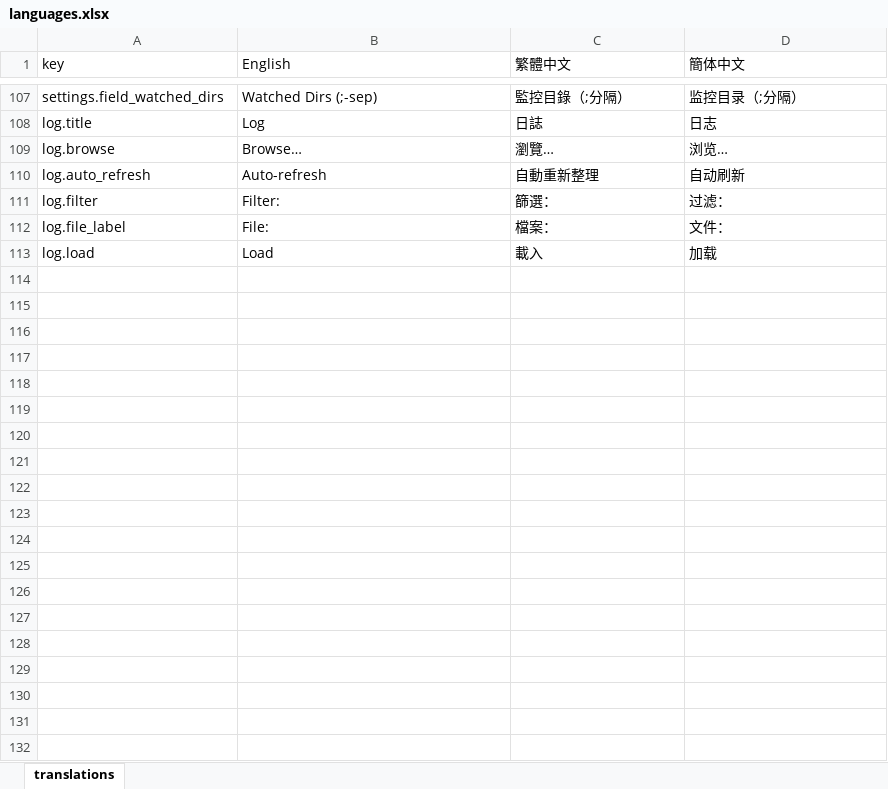
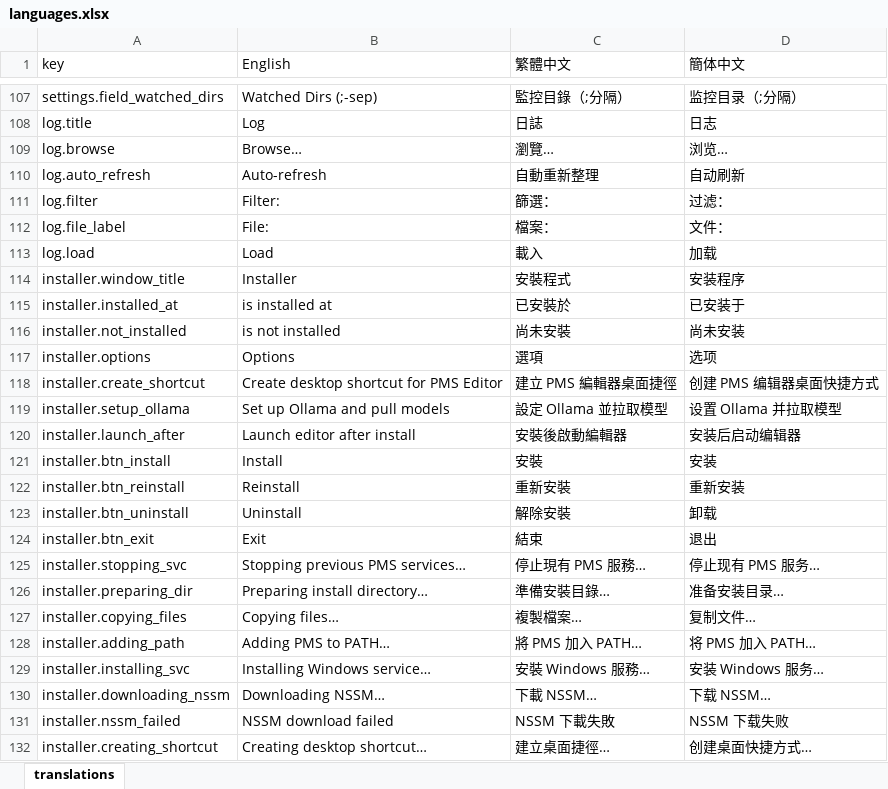
Before and after one commit to tedhsieh1966/personal_memory_system, an Excel workbook: pms/editor/languages.xlsx, sheet translations, drawn as a sheet; only a part is shown, gaps mark what is left out; values as stored, in another font and other column widths than the file's, no borders; the diff covers the shown part only; the diff names each change by its address in the sheet, - before the commit and + after, or states it on an @@ line.

```diff
--- a/pms/editor/languages.xlsx (sheet translations)
+++ b/pms/editor/languages.xlsx (sheet translations)
+row 114: installer.window_title | Installer | 安裝程式 | 安装程序
+row 115: installer.installed_at | is installed at | 已安裝於 | 已安装于
+row 116: installer.not_installed | is not installed | 尚未安裝 | 尚未安装
+row 117: installer.options | Options | 選項 | 选项
+row 118: installer.create_shortcut | Create desktop shortcut for PMS Editor | 建立 PMS 編輯器桌面捷徑 | 创建 PMS 编辑器桌面快捷方式
+row 119: installer.setup_ollama | Set up Ollama and pull models | 設定 Ollama 並拉取模型 | 设置 Ollama 并拉取模型
+row 120: installer.launch_after | Launch editor after install | 安裝後啟動編輯器 | 安装后启动编辑器
+row 121: installer.btn_install | Install | 安裝 | 安装
+row 122: installer.btn_reinstall | Reinstall | 重新安裝 | 重新安装
+row 123: installer.btn_uninstall | Uninstall | 解除安裝 | 卸载
+row 124: installer.btn_exit | Exit | 結束 | 退出
+row 125: installer.stopping_svc | Stopping previous PMS services… | 停止現有 PMS 服務… | 停止现有 PMS 服务…
+row 126: installer.preparing_dir | Preparing install directory… | 準備安裝目錄… | 准备安装目录…
+row 127: installer.copying_files | Copying files… | 複製檔案… | 复制文件…
+row 128: installer.adding_path | Adding PMS to PATH… | 將 PMS 加入 PATH… | 将 PMS 加入 PATH…
+row 129: installer.installing_svc | Installing Windows service… | 安裝 Windows 服務… | 安装 Windows 服务…
+row 130: installer.downloading_nssm | Downloading NSSM… | 下載 NSSM… | 下载 NSSM…
+row 131: installer.nssm_failed | NSSM download failed | NSSM 下載失敗 | NSSM 下载失败
+row 132: installer.creating_shortcut | Creating desktop shortcut… | 建立桌面捷徑… | 创建桌面快捷方式…
```
Also changed, not shown: 30 added rows and 8 edited cells elsewhere in this sheet, 2 other files.
